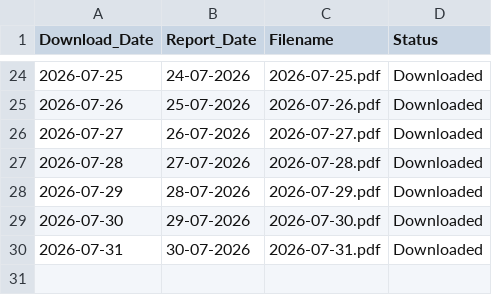
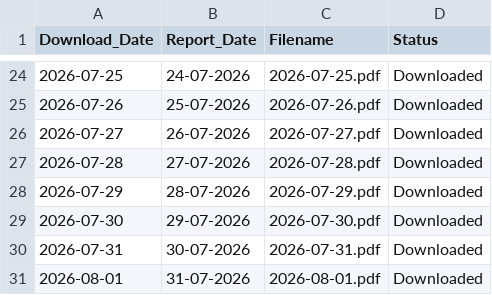
Before and after one commit to varap0276-max/IMD_Rainfall_Archive2, a CSV file: archive/logs/download_log.csv, drawn as a sheet; only a part is shown, gaps mark what is left out; the diff names each change by its address in the sheet, - before the commit and + after, or states it on an @@ line.

```diff
--- a/archive/logs/download_log.csv
+++ b/archive/logs/download_log.csv
+row 31: 2026-08-01 | 31-07-2026 | 2026-08-01.pdf | Downloaded
```
Also changed, not shown: 3 other files.
